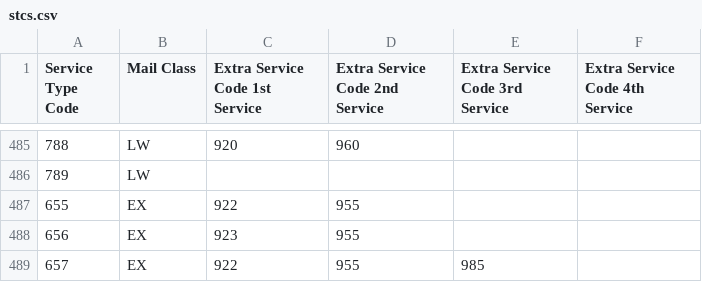
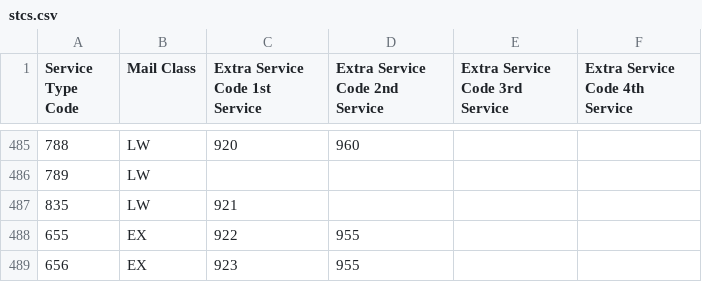
Before and after one commit to h0tl33t/manifestgenerator, a CSV file: stcs.csv, drawn as a sheet; only a part is shown, gaps mark what is left out; the shorter side is filled out with more unchanged rows.

```diff
--- a/stcs.csv
+++ b/stcs.csv
@@ -486,2 +486,3 @@ Service Type Code,Mail Class,Extra Service Code 1st Service,Extra Service Code 2
 789,LW,,,
+835,LW,921,,
 655,EX,922,955,
```
Also changed, not shown: 2 other files.
